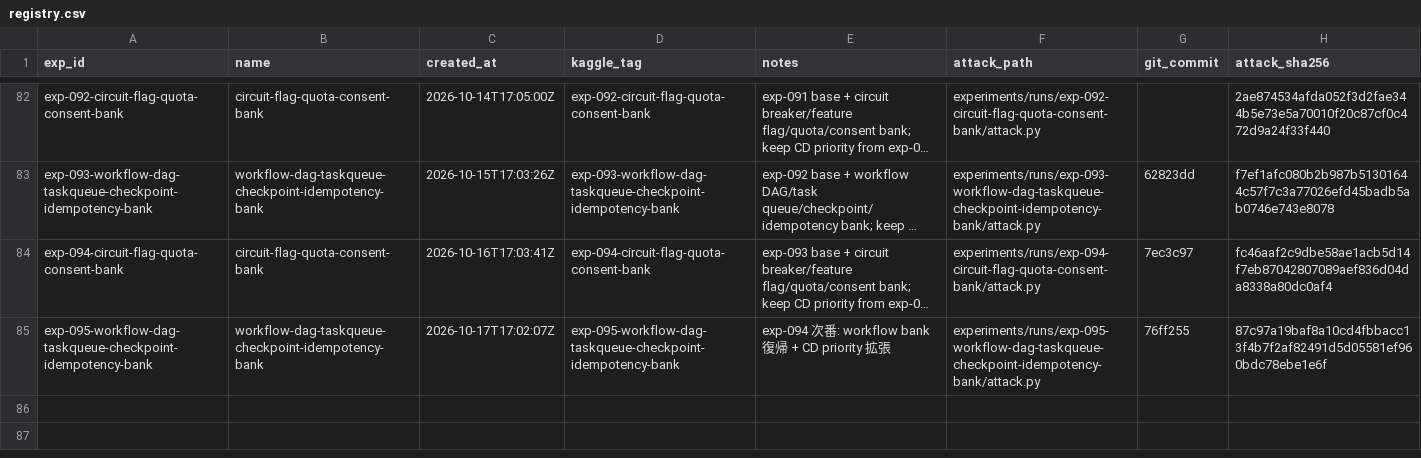
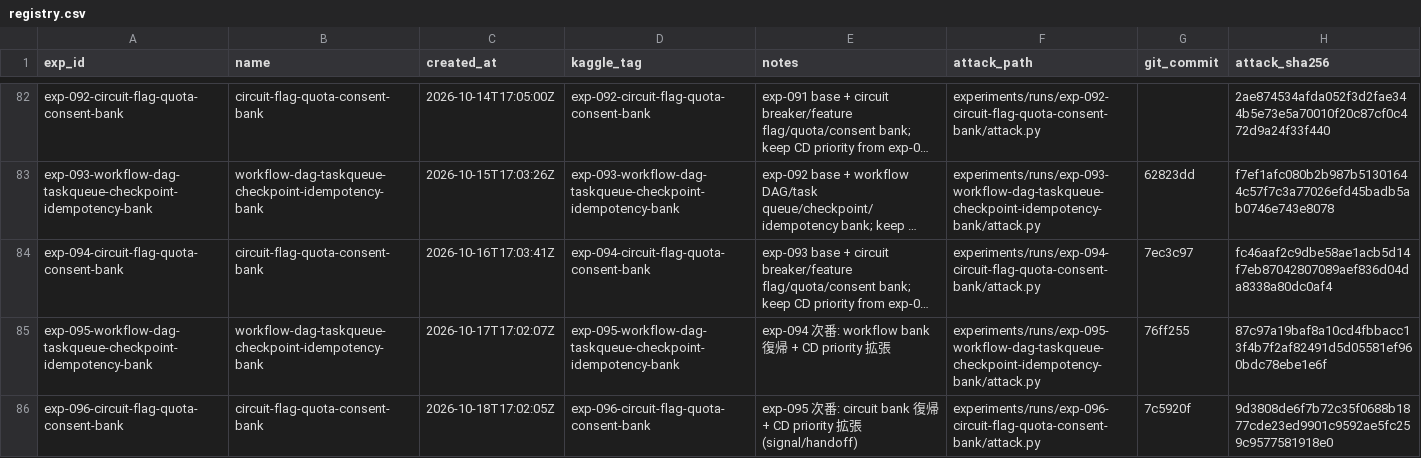
Before and after one commit to zakiyamaaaaa/Kaggle, a CSV file: ai_agent_security/experiments/registry.csv, drawn as a sheet; only a part is shown, gaps mark what is left out; long unchanged cells end in …; the diff names each change by its address in the sheet, - before the commit and + after, or states it on an @@ line.

```diff
--- a/ai_agent_security/experiments/registry.csv
+++ b/ai_agent_security/experiments/registry.csv
+row 86: exp-096-circuit-flag-quota-consent-bank | circuit-flag-quota-consent-bank | 2026-10-18T17:02:05Z | exp-096-circuit-flag-quota-consent-bank | exp-095 次番: circuit bank 復帰 + CD priority 拡張 (signal/handoff) | experiments/runs/exp-096-circuit-flag-quota-consent-bank/attack.py | 7c5920f | 9d3808de6f7b72c35f0688b1877cde23ed9901c9592ae5fc259c9577581918e0
```
Also changed, not shown: 5 other files.
